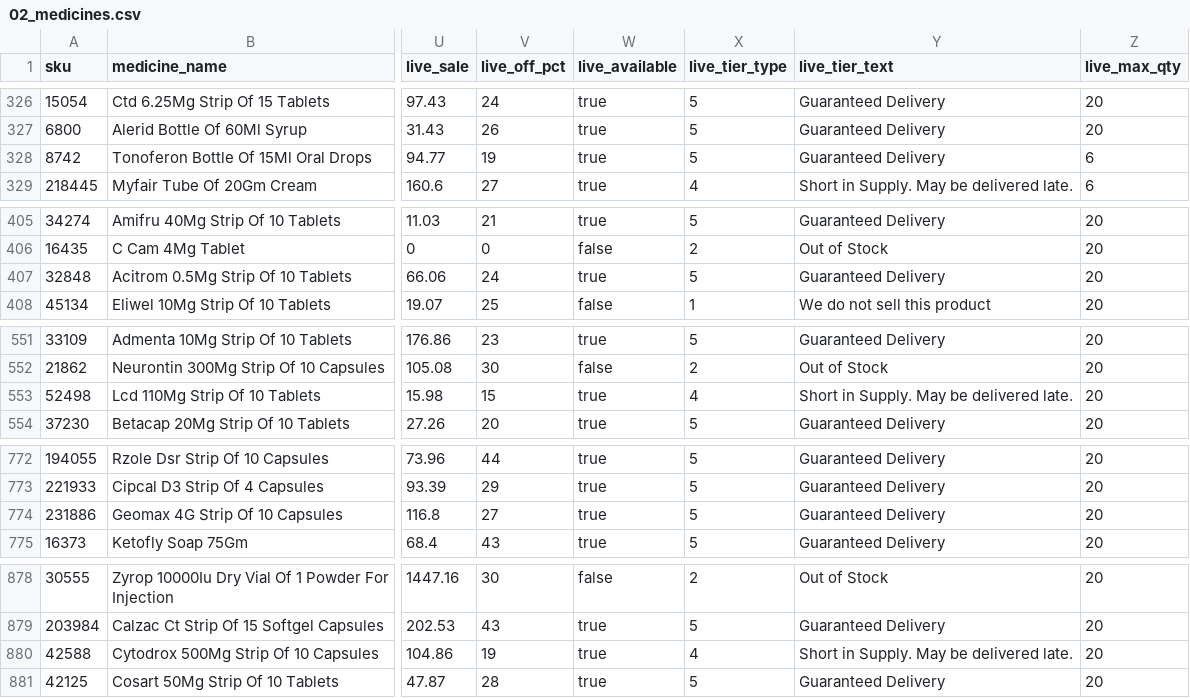
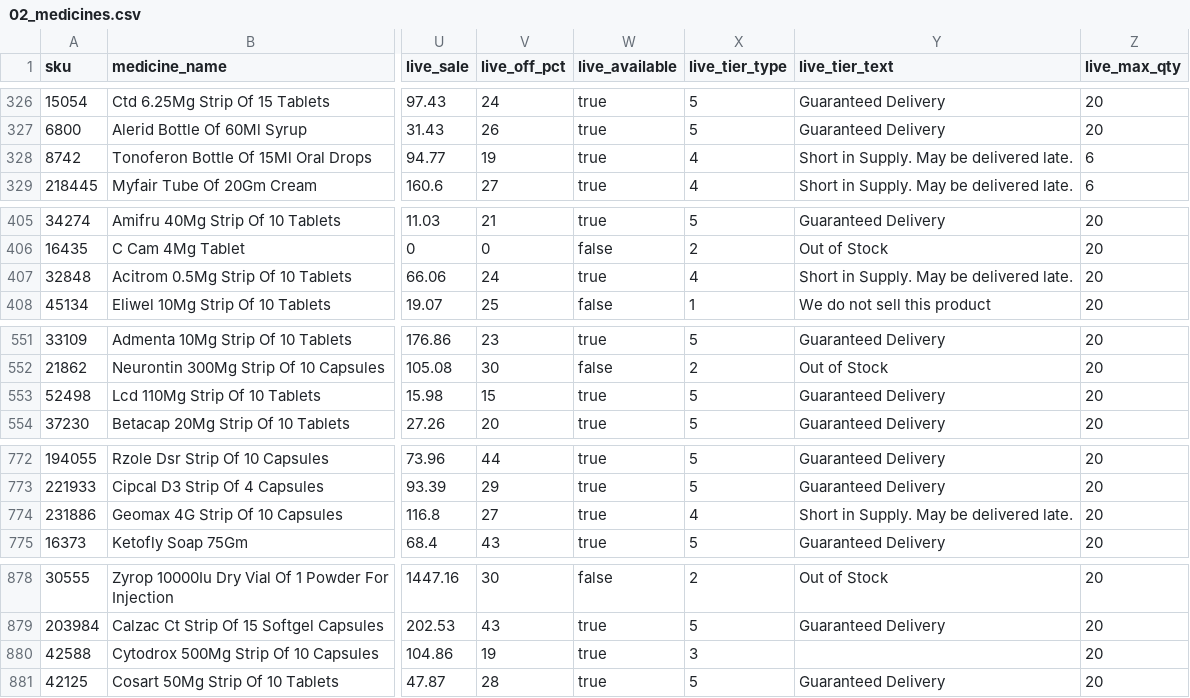
Before and after one commit to pharmeasyMarketing/medicines-by-class, a CSV file: sheets/02_medicines.csv, drawn as a sheet; only a part is shown, gaps mark what is left out; the diff covers the shown part only; the diff names each change by its address in the sheet, - before the commit and + after, or states it on an @@ line.

```diff
--- a/sheets/02_medicines.csv
+++ b/sheets/02_medicines.csv
-X328 (live_tier_type): 5
+X328 (live_tier_type): 4
-Y328 (live_tier_text): Guaranteed Delivery
+Y328 (live_tier_text): Short in Supply. May be delivered late.
-X407 (live_tier_type): 5
+X407 (live_tier_type): 4
-Y407 (live_tier_text): Guaranteed Delivery
+Y407 (live_tier_text): Short in Supply. May be delivered late.
-X553 (live_tier_type): 4
+X553 (live_tier_type): 5
-Y553 (live_tier_text): Short in Supply. May be delivered late.
+Y553 (live_tier_text): Guaranteed Delivery
-X774 (live_tier_type): 5
+X774 (live_tier_type): 4
-Y774 (live_tier_text): Guaranteed Delivery
+Y774 (live_tier_text): Short in Supply. May be delivered late.
-X880 (live_tier_type): 4
+X880 (live_tier_type): 3
-Y880 (live_tier_text): Short in Supply. May be delivered late.
+Y880 (live_tier_text): (empty)
```
Also changed, not shown: 46 edited cells elsewhere in this file, 38 other files.
